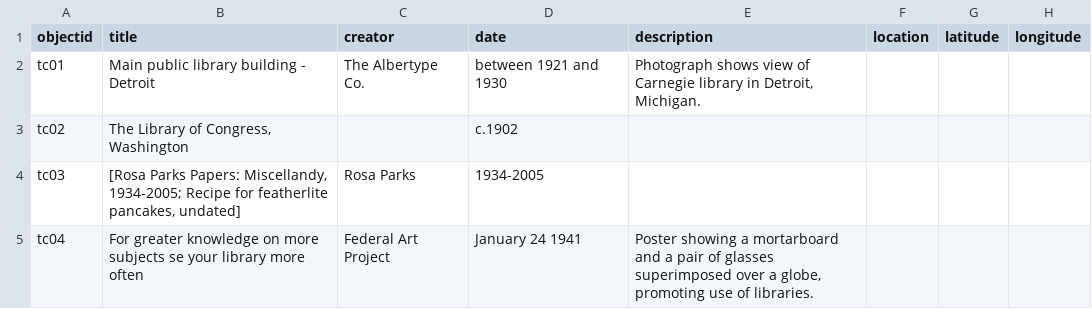
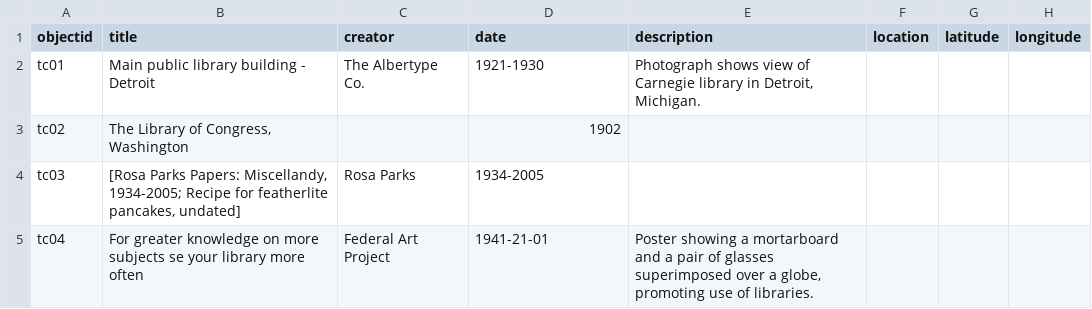
Before and after one commit to lindsro/collection-builder, a CSV file: _data/1a.csv, drawn as a sheet; only a part is shown; the diff names each change by its address in the sheet, - before the commit and + after, or states it on an @@ line.

Commit message:
needed to update dates

```diff
--- a/_data/1a.csv
+++ b/_data/1a.csv
-D2 (date): between 1921 and 1930
+D2 (date): 1921-1930
-D3 (date): c.1902
+D3 (date): 1902
-D5 (date): January 24 1941
+D5 (date): 1941-21-01
```
